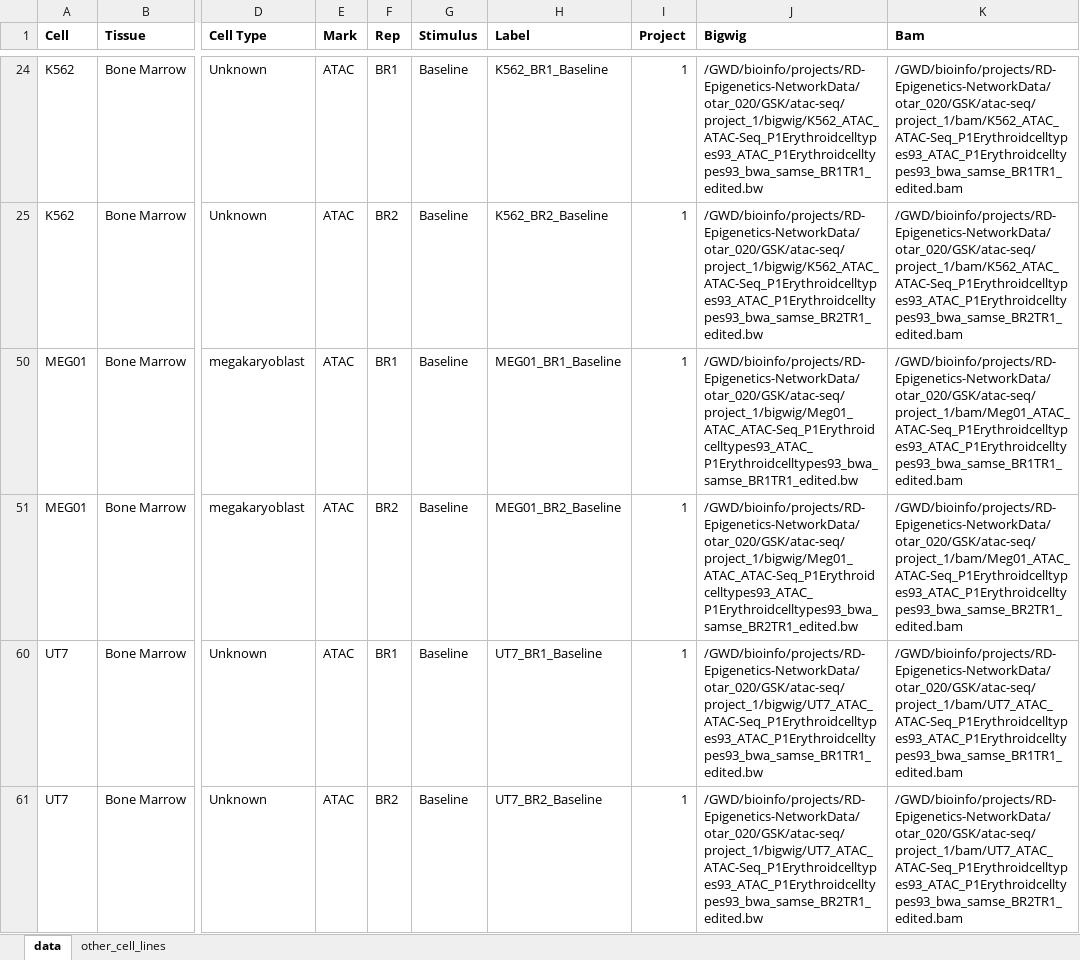
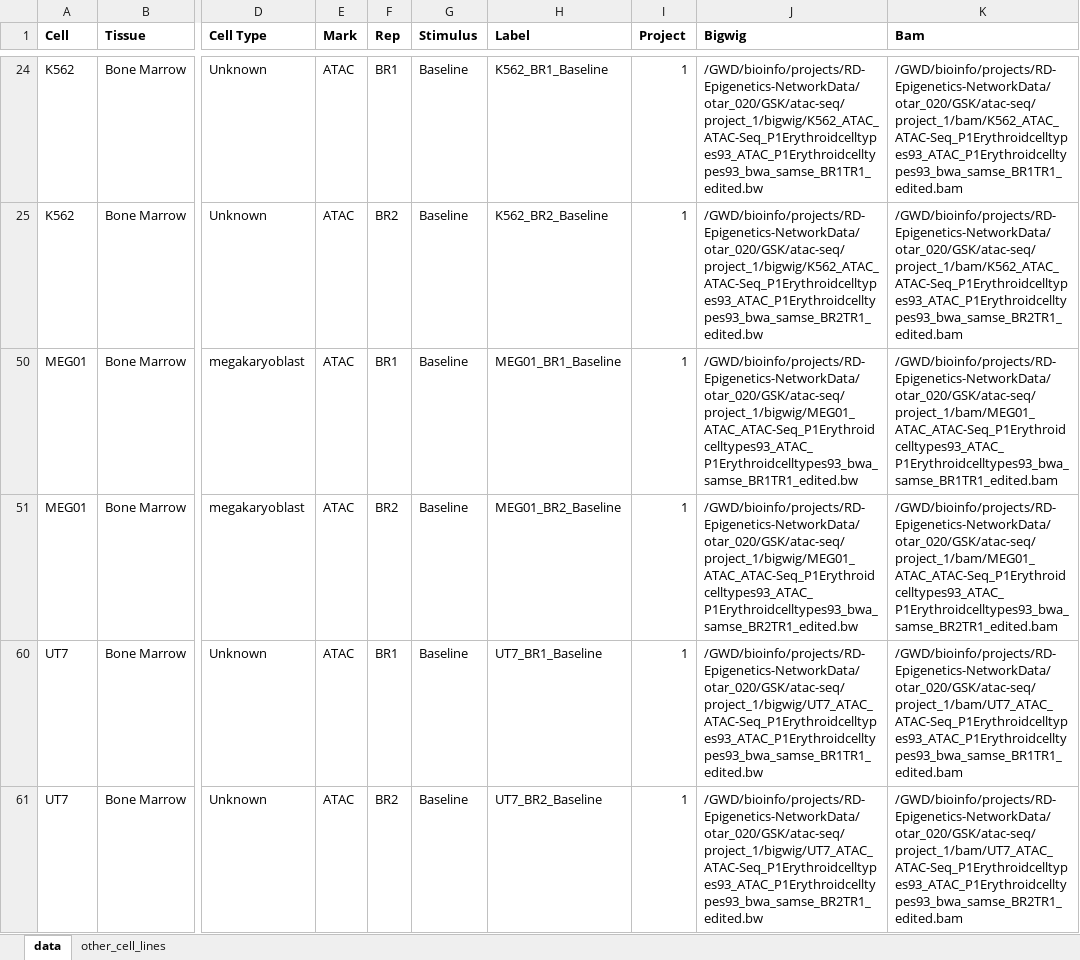
Before and after one commit to aidanmacnamara/epiChoose, an Excel workbook: inst/extdata/data_gsk.xlsx, sheet data, drawn as a sheet; only a part is shown, gaps mark what is left out; values as stored, in another font and other column widths than the file's, no borders; the diff names each change by its address in the sheet, - before the commit and + after, or states it on an @@ line.

Commit message:
atac-seq correction in data_gsk

```diff
--- a/inst/extdata/data_gsk.xlsx (sheet data)
+++ b/inst/extdata/data_gsk.xlsx (sheet data)
-J50 (Bigwig): /GWD/bioinfo/projects/RD-Epigenetics-NetworkData/otar_020/GSK/atac-seq/project_1/bigwig/Meg01_ATAC_ATAC-Seq_P1Erythroidcelltypes93_ATAC_P1Erythroidcelltypes93_bwa_samse_BR1TR1_edited.bw
+J50 (Bigwig): /GWD/bioinfo/projects/RD-Epigenetics-NetworkData/otar_020/GSK/atac-seq/project_1/bigwig/MEG01_ATAC_ATAC-Seq_P1Erythroidcelltypes93_ATAC_P1Erythroidcelltypes93_bwa_samse_BR1TR1_edited.bw
-K50 (Bam): /GWD/bioinfo/projects/RD-Epigenetics-NetworkData/otar_020/GSK/atac-seq/project_1/bam/Meg01_ATAC_ATAC-Seq_P1Erythroidcelltypes93_ATAC_P1Erythroidcelltypes93_bwa_samse_BR1TR1_edited.bam
+K50 (Bam): /GWD/bioinfo/projects/RD-Epigenetics-NetworkData/otar_020/GSK/atac-seq/project_1/bam/MEG01_ATAC_ATAC-Seq_P1Erythroidcelltypes93_ATAC_P1Erythroidcelltypes93_bwa_samse_BR1TR1_edited.bam
-J51 (Bigwig): /GWD/bioinfo/projects/RD-Epigenetics-NetworkData/otar_020/GSK/atac-seq/project_1/bigwig/Meg01_ATAC_ATAC-Seq_P1Erythroidcelltypes93_ATAC_P1Erythroidcelltypes93_bwa_samse_BR2TR1_edited.bw
+J51 (Bigwig): /GWD/bioinfo/projects/RD-Epigenetics-NetworkData/otar_020/GSK/atac-seq/project_1/bigwig/MEG01_ATAC_ATAC-Seq_P1Erythroidcelltypes93_ATAC_P1Erythroidcelltypes93_bwa_samse_BR2TR1_edited.bw
-K51 (Bam): /GWD/bioinfo/projects/RD-Epigenetics-NetworkData/otar_020/GSK/atac-seq/project_1/bam/Meg01_ATAC_ATAC-Seq_P1Erythroidcelltypes93_ATAC_P1Erythroidcelltypes93_bwa_samse_BR2TR1_edited.bam
+K51 (Bam): /GWD/bioinfo/projects/RD-Epigenetics-NetworkData/otar_020/GSK/atac-seq/project_1/bam/MEG01_ATAC_ATAC-Seq_P1Erythroidcelltypes93_ATAC_P1Erythroidcelltypes93_bwa_samse_BR2TR1_edited.bam
```
